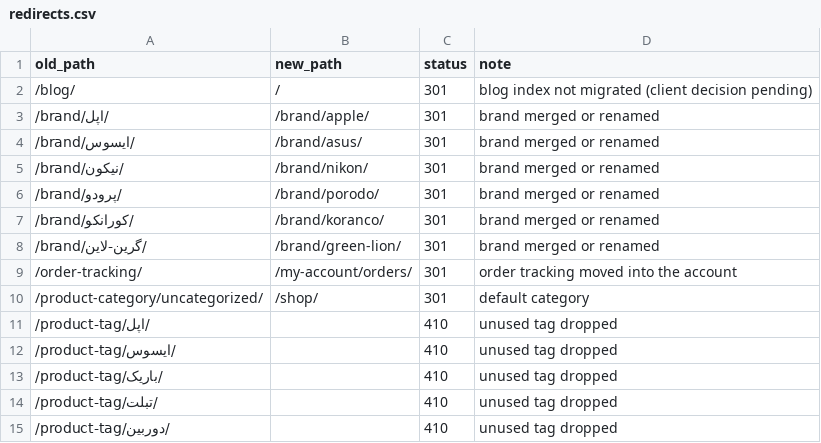
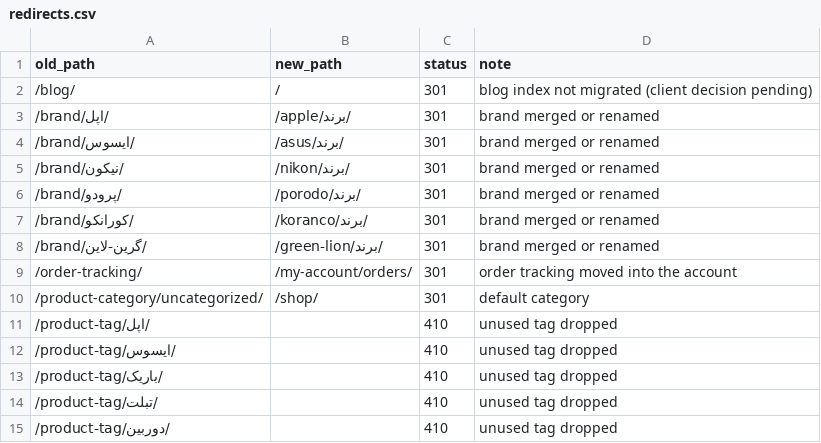
Before and after one commit to Abdolghader-Shokri/gadgetim-ir, a CSV file: data/redirects.csv, drawn as a sheet; only a part is shown.

```diff
--- a/data/redirects.csv
+++ b/data/redirects.csv
@@ -2,8 +2,8 @@ old_path,new_path,status,note
 /blog/,/,301,"blog index not migrated (client decision pending)"
-/brand/اپل/,/brand/apple/,301,"brand merged or renamed"
-/brand/ایسوس/,/brand/asus/,301,"brand merged or renamed"
-/brand/نیکون/,/brand/nikon/,301,"brand merged or renamed"
-/brand/پرودو/,/brand/porodo/,301,"brand merged or renamed"
-/brand/کورانکو/,/brand/koranco/,301,"brand merged or renamed"
-/brand/گرین-لاین/,/brand/green-lion/,301,"brand merged or renamed"
+/brand/اپل/,/برند/apple/,301,"brand merged or renamed"
+/brand/ایسوس/,/برند/asus/,301,"brand merged or renamed"
+/brand/نیکون/,/برند/nikon/,301,"brand merged or renamed"
+/brand/پرودو/,/برند/porodo/,301,"brand merged or renamed"
+/brand/کورانکو/,/برند/koranco/,301,"brand merged or renamed"
+/brand/گرین-لاین/,/برند/green-lion/,301,"brand merged or renamed"
 /order-tracking/,/my-account/orders/,301,"order tracking moved into the account"
```
Also changed, not shown: 3 other files.
